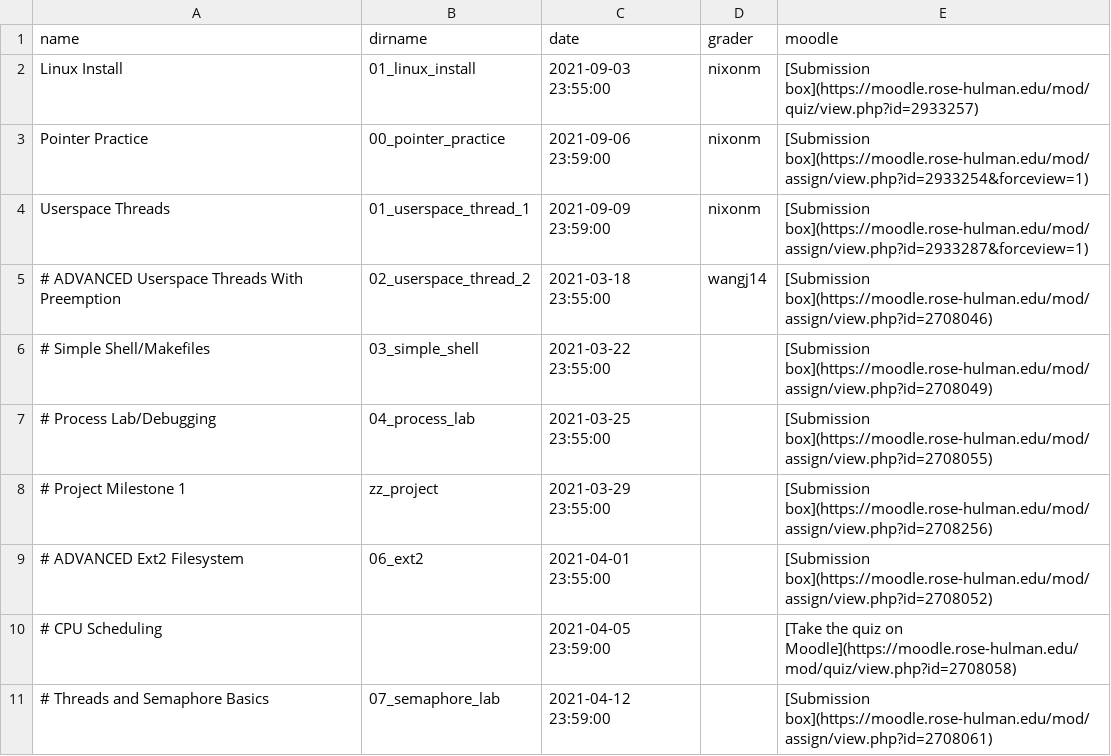
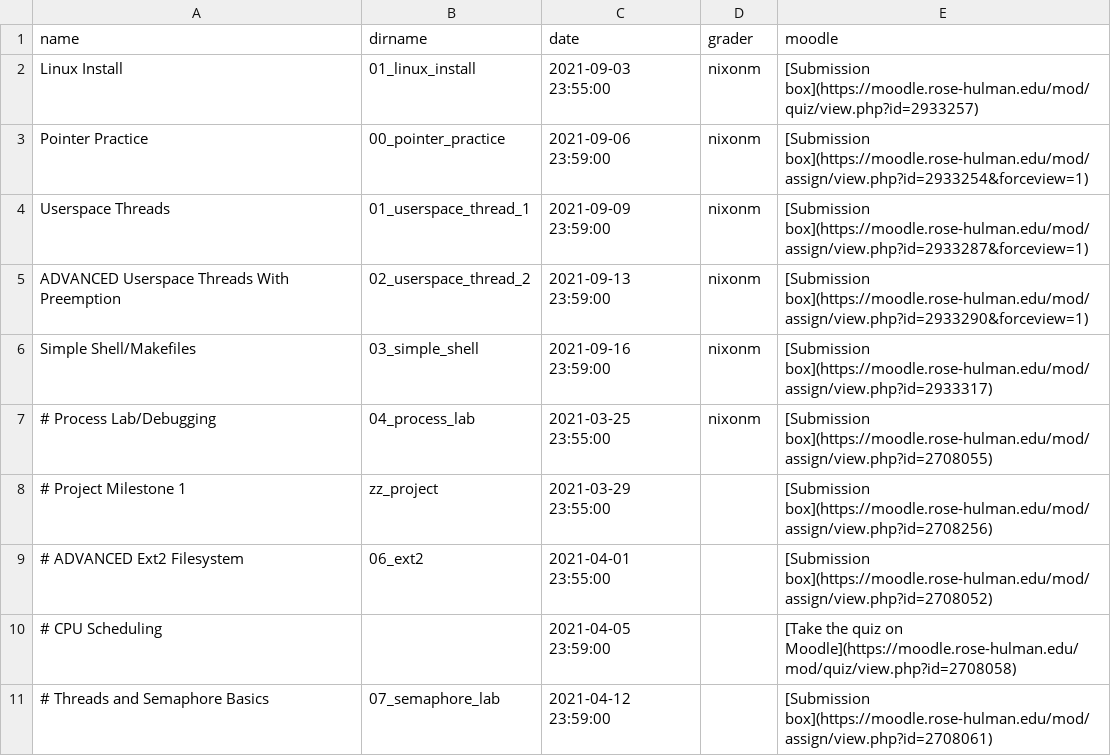
Before and after one commit to RHIT-CSSE/csse332, a CSV file: _data/assignments.csv, drawn as a sheet; only a part is shown.

Commit message:
assignments for week 2

```diff
--- a/_data/assignments.csv
+++ b/_data/assignments.csv
@@ -4,5 +4,5 @@ Pointer Practice,00_pointer_practice,2021-09-06 23:59:00,nixonm,[Submission box]
 Userspace Threads,01_userspace_thread_1,2021-09-09 23:59:00,nixonm,[Submission box](https://moodle.rose-hulman.edu/mod/assign/view.php?id=2933287&forceview=1)
-# ADVANCED Userspace Threads With Preemption,02_userspace_thread_2,2021-03-18 23:55:00,wangj14,[Submission box](https://moodle.rose-hulman.edu/mod/assign/view.php?id=2708046)
-# Simple Shell/Makefiles,03_simple_shell,2021-03-22 23:55:00,,[Submission box](https://moodle.rose-hulman.edu/mod/assign/view.php?id=2708049)
-# Process Lab/Debugging,04_process_lab,2021-03-25 23:55:00,,[Submission box](https://moodle.rose-hulman.edu/mod/assign/view.php?id=2708055)
+ADVANCED Userspace Threads With Preemption,02_userspace_thread_2,2021-09-13 23:59:00,nixonm,[Submission box](https://moodle.rose-hulman.edu/mod/assign/view.php?id=2933290&forceview=1)
+Simple Shell/Makefiles,03_simple_shell,2021-09-16 23:59:00,nixonm,[Submission box](https://moodle.rose-hulman.edu/mod/assign/view.php?id=2933317)
+# Process Lab/Debugging,04_process_lab,2021-03-25 23:55:00,nixonm,[Submission box](https://moodle.rose-hulman.edu/mod/assign/view.php?id=2708055)
 # Project Milestone 1,zz_project,2021-03-29 23:55:00,,[Submission box](https://moodle.rose-hulman.edu/mod/assign/view.php?id=2708256)
```
Also changed, not shown: 1 other file.
